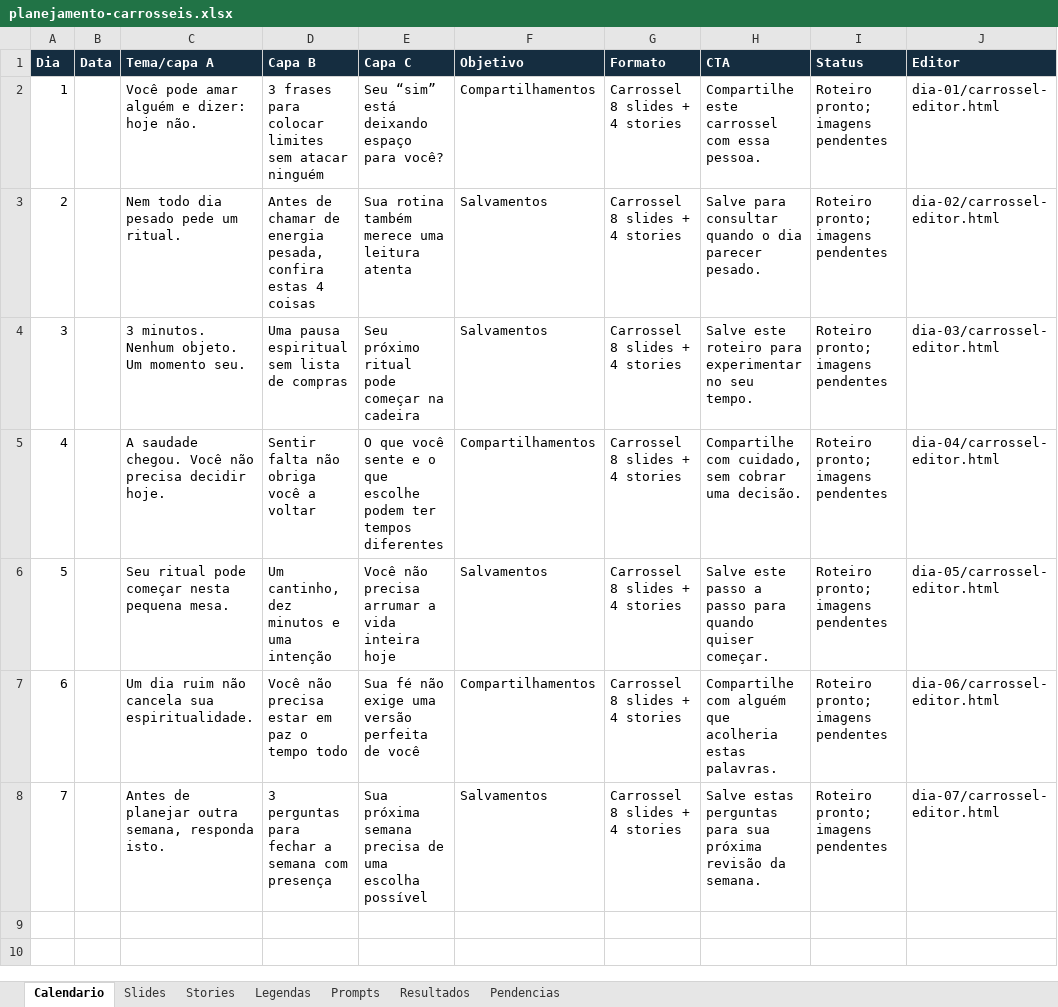
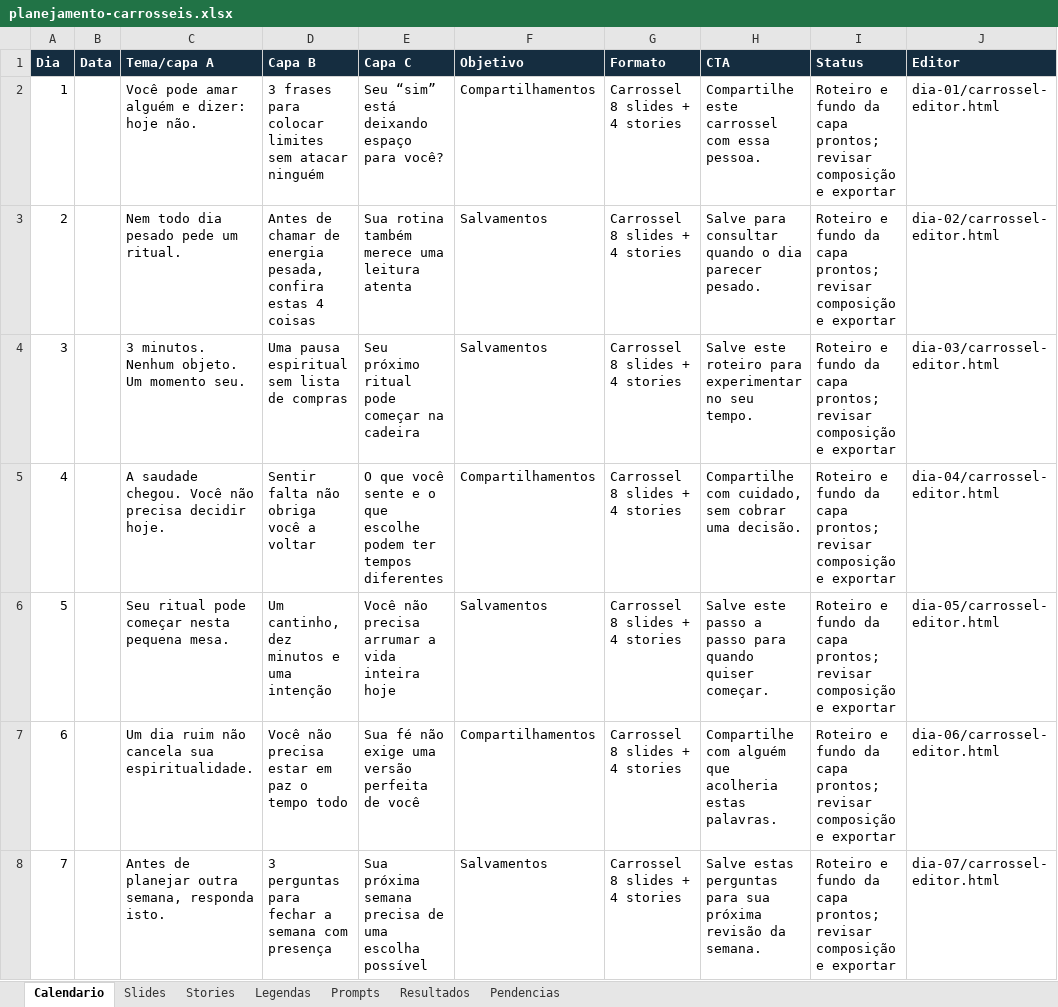
Before and after one commit to Rayarend/ray, an Excel workbook: conteudo/topo-de-funil/planejamento-carrosseis.xlsx, sheet Calendario, drawn as a sheet; values as stored, in another font and other column widths than the file's, no borders; the diff names each change by its address in the sheet, - before the commit and + after, or states it on an @@ line.

Commit message:
Adiciona fundos de capa e integra aos sete editores

```diff
--- a/conteudo/topo-de-funil/planejamento-carrosseis.xlsx (sheet Calendario)
+++ b/conteudo/topo-de-funil/planejamento-carrosseis.xlsx (sheet Calendario)
-I2:I8 (Status): Roteiro pronto; imagens pendentes
+I2:I8 (Status): Roteiro e fundo da capa prontos; revisar composição e exportar
```
Also changed, not shown: sheet Pendencias, 23 other files.
